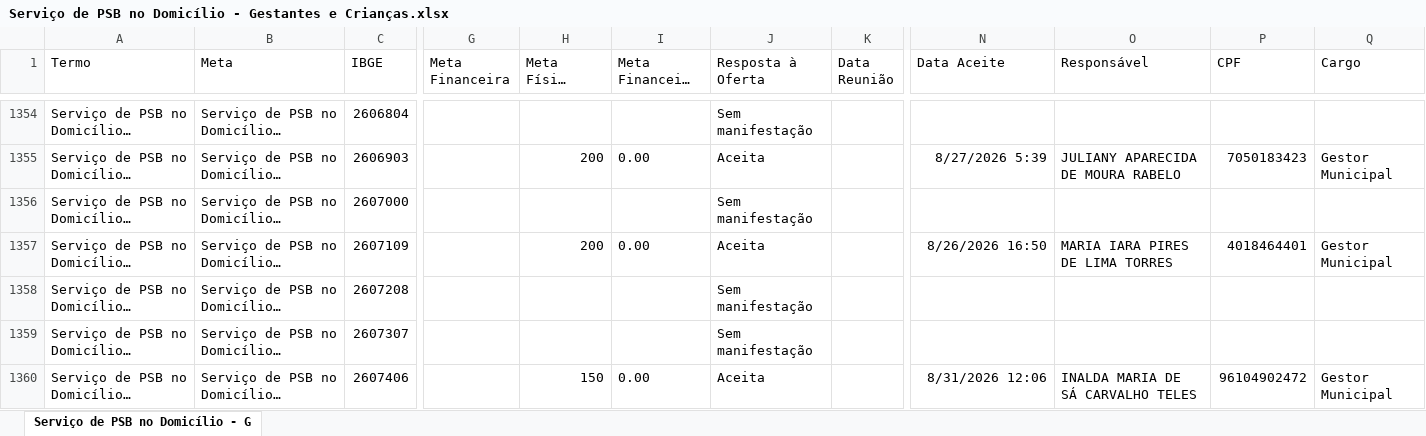
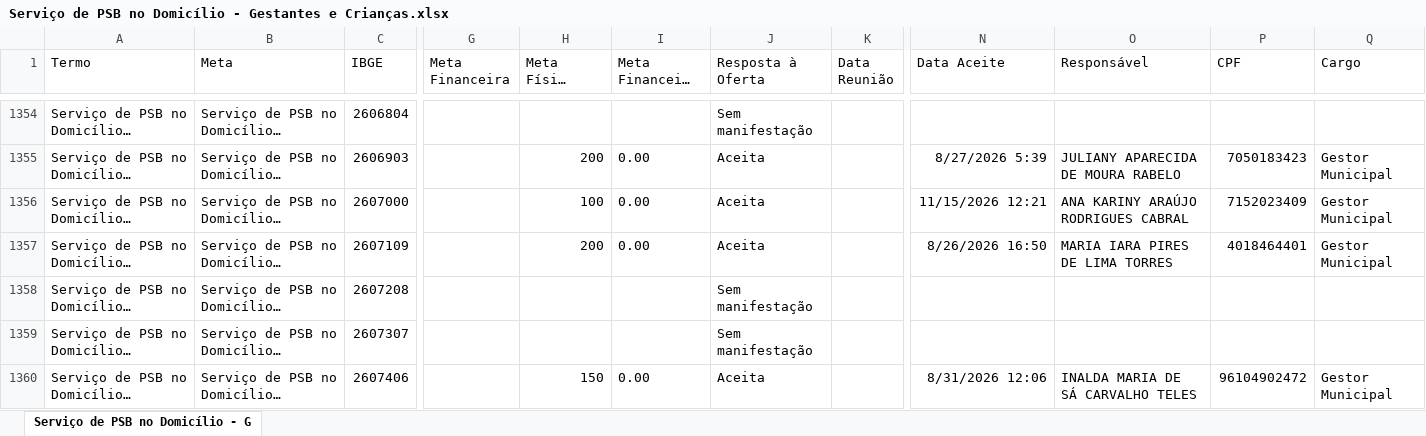
Before and after one commit to redesuas-codigoaberto/paineis-psb, an Excel workbook: planilha/antigo/Serviço de PSB no Domicílio - Gestantes e Crianças.xlsx, sheet Serviço de PSB no Domicílio - G, drawn as a sheet; only a part is shown, gaps mark what is left out; long unchanged cells end in …; values as stored, in another font and other column widths than the file's, no borders; the diff covers the shown part only; the diff names each change by its address in the sheet, - before the commit and + after, or states it on an @@ line.

```diff
--- a/planilha/antigo/Serviço de PSB no Domicílio - Gestantes e Crianças.xlsx (sheet Serviço de PSB no Domicílio - G)
+++ b/planilha/antigo/Serviço de PSB no Domicílio - Gestantes e Crianças.xlsx (sheet Serviço de PSB no Domicílio - G)
-H1356 (Meta Física Aceita): (empty)
+H1356 (Meta Física Aceita): 100
-I1356 (Meta Financeira Aceita): (empty)
+I1356 (Meta Financeira Aceita): 0.00
-J1356 (Resposta à Oferta): Sem manifestação
+J1356 (Resposta à Oferta): Aceita
-N1356 (Data Aceite): (empty)
+N1356 (Data Aceite): 11/15/2026 12:21
-O1356 (Responsável): (empty)
+O1356 (Responsável): ANA KARINY ARAÚJO RODRIGUES CABRAL
-P1356 (CPF): (empty)
+P1356 (CPF): 7152023409
-Q1356 (Cargo): (empty)
+Q1356 (Cargo): Gestor Municipal
```
Also changed, not shown: 371 edited cells elsewhere in this sheet, planilha/Serviço de PSB no Domicílio - Gestantes e Crianças.xlsx, 31 other files.
